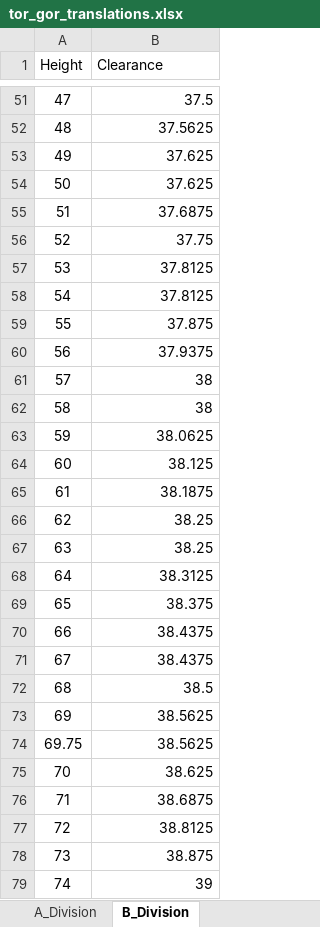
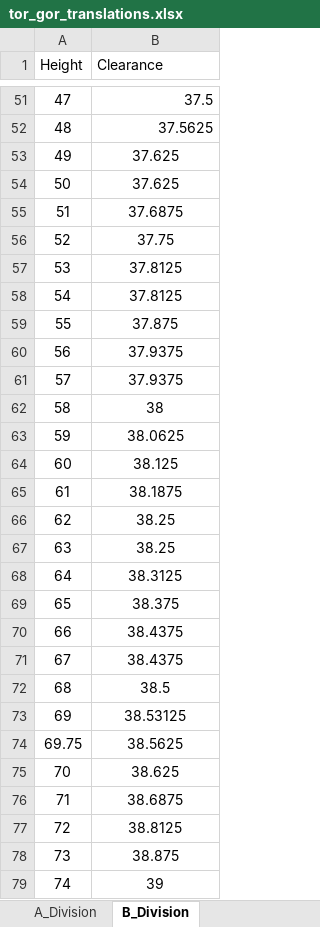
Before and after one commit to TCE-Innovation/TCE.ai-Client, an Excel workbook: public/tor_gor_translations.xlsx, sheet B_Division, drawn as a sheet; only a part is shown, gaps mark what is left out; values as stored, in another font and other column widths than the file's, no borders; the diff covers the shown part only; the diff names each change by its address in the sheet, - before the commit and + after, or states it on an @@ line.

Commit message:
intitial upload of TOR to GOR translation sheet + data

```diff
--- a/public/tor_gor_translations.xlsx (sheet B_Division)
+++ b/public/tor_gor_translations.xlsx (sheet B_Division)
-B53:B79 alignment: right
+B53:B79 alignment: center
-B61 (Clearance): 38
+B61 (Clearance): 37.9375
-B73 (Clearance): 38.5625
+B73 (Clearance): 38.53125
```
Also changed, not shown: 30 edited cells and cell formats elsewhere in this sheet.
